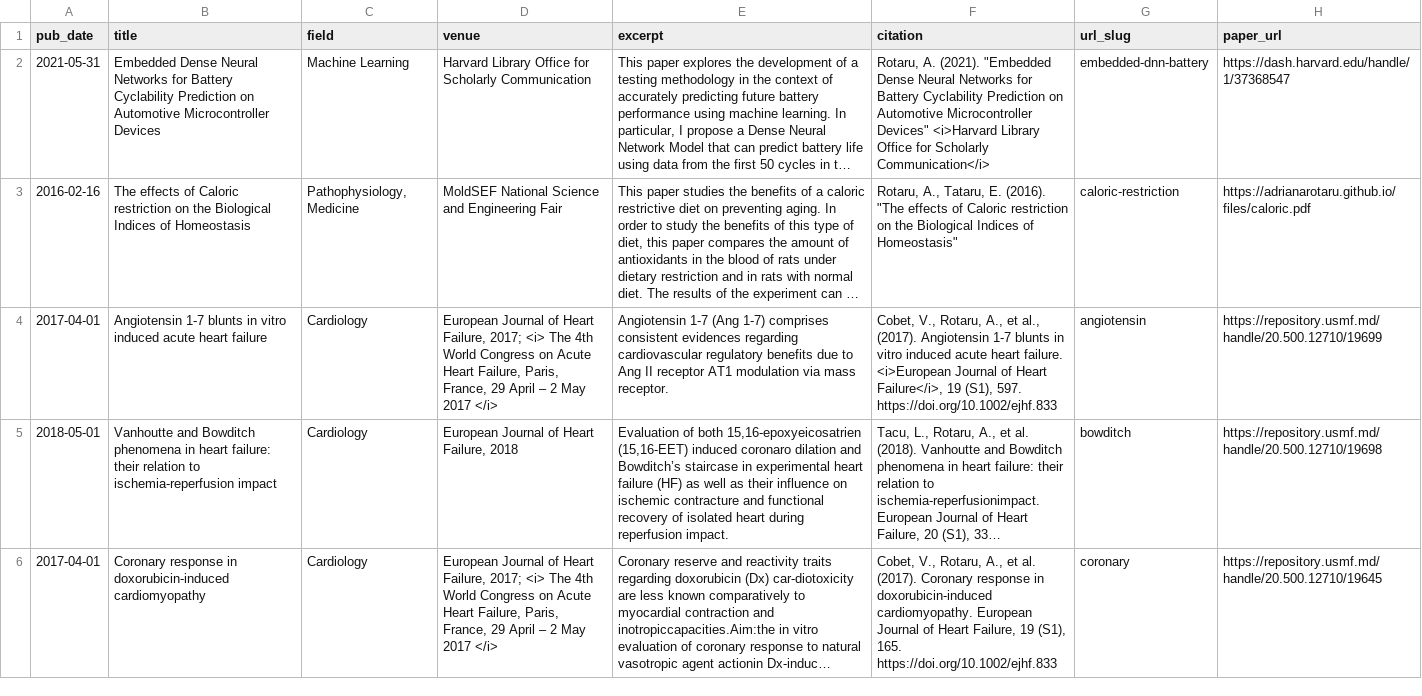
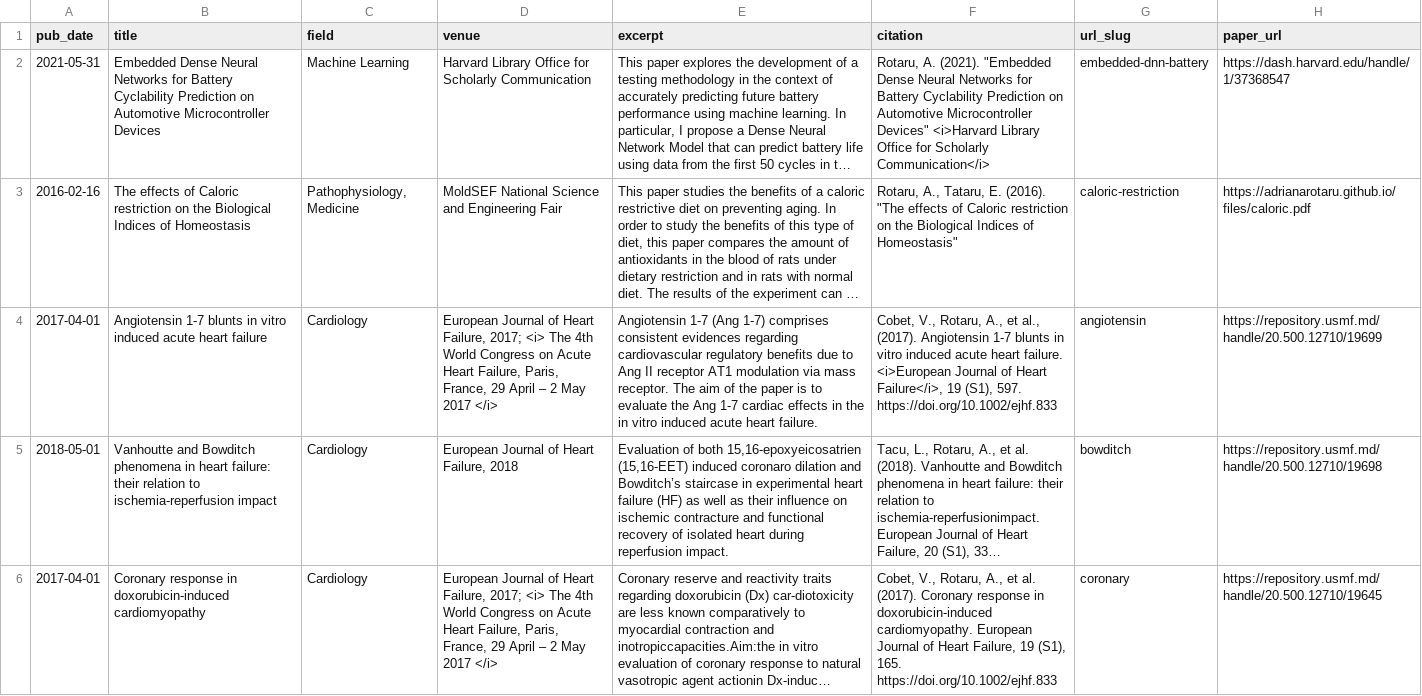
Before and after one commit to adrianarotaru/personal-website, a TSV file: markdown_generator/research.tsv, drawn as a sheet; long unchanged cells end in …; the diff names each change by its address in the sheet, - before the commit and + after, or states it on an @@ line.

Commit message:
complete the paper description - angiotensin

```diff
--- a/markdown_generator/research.tsv
+++ b/markdown_generator/research.tsv
-E4 (excerpt): …mass receptor.
+E4 (excerpt): …mass receptor. The aim of the paper is to evaluate the Ang 1-7 cardiac effects in the in vitro induced acute heart failure.
```
Also changed, not shown: 1 other file.
